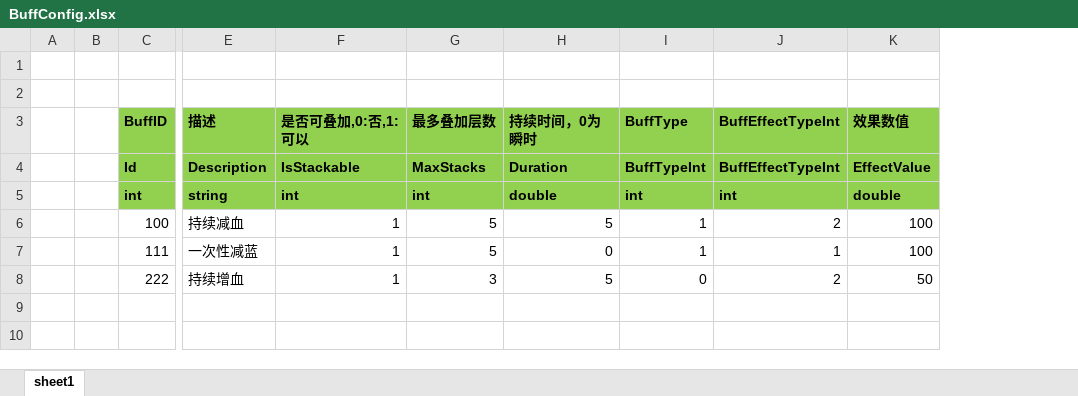
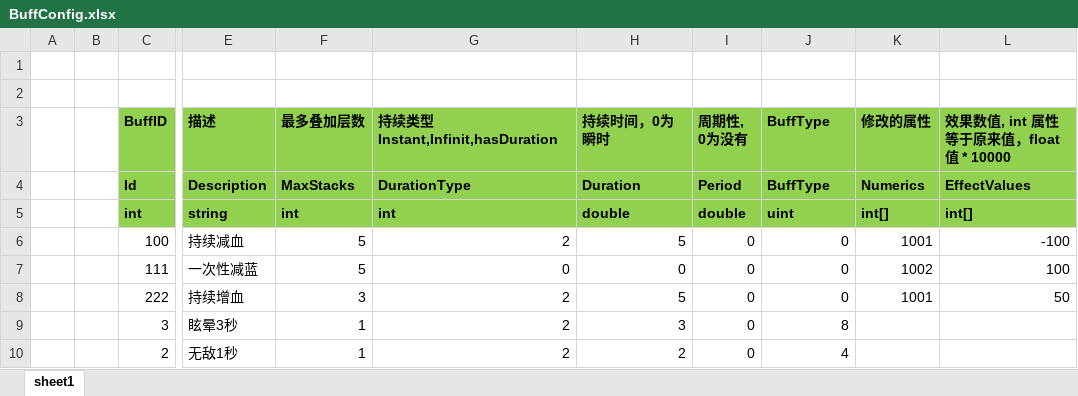
Before and after one commit to mingspy/ETGameplay, an Excel workbook: Unity/Assets/Config/Excel/Skill/BuffConfig.xlsx, sheet sheet1, drawn as a sheet; only a part is shown, gaps mark what is left out; values as stored, in another font and other column widths than the file's, no borders; removed rows and columns are numbered as before the commit, all else as after; rows hold the shown columns only; the diff names each change by its address in the sheet, - before the commit and + after, or states it on an @@ line.

```diff
--- a/Unity/Assets/Config/Excel/Skill/BuffConfig.xlsx (sheet sheet1)
+++ b/Unity/Assets/Config/Excel/Skill/BuffConfig.xlsx (sheet sheet1)
-column F (是否可叠加,0:否,1:可以), rows 4-8: IsStackable | int | 1 | 1 | 1
+column G (持续类型Instant,Infinit,hasDuration), rows 4-8: DurationType | int | 2 | 0 | 2
+column I (周期性, 0为没有), rows 4-8: Period | double | 0 | 0 | 0
-column J (BuffEffectTypeInt), rows 4-8: BuffEffectTypeInt | int | 2 | 1 | 2
-column K (效果数值), rows 4-8: EffectValue | double | 100 | 100 | 50
+column K (修改的属性), rows 4-8: Numerics | int[] | 1001 | 1002 | 1001
+column L, rows 3-8: 效果数值, int 属性等于原来值，float 值 * 10000 | EffectValues | int[] | -100 | 100 | 50
-J4 (BuffType): BuffTypeInt
+J4 (BuffType): BuffType
-J5 (BuffType): int
+J5 (BuffType): uint
-J6:J7 (BuffType): 1
+J6:J7 (BuffType): 0
+row 9:  |  | 3 | 眩晕3秒 | 1 | 2 | 3 | 0 | 8
+row 10:  |  | 2 | 无敌1秒 | 1 | 2 | 2 | 0 | 4
```
Also changed, not shown: 21 other files.
